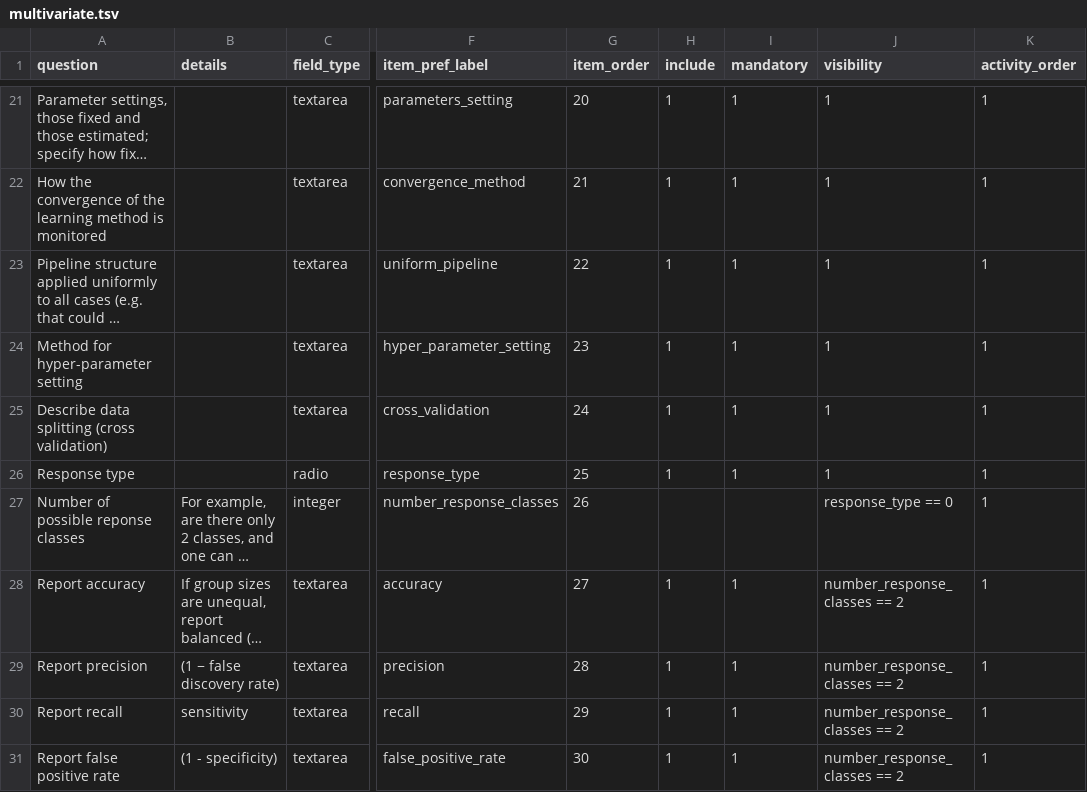
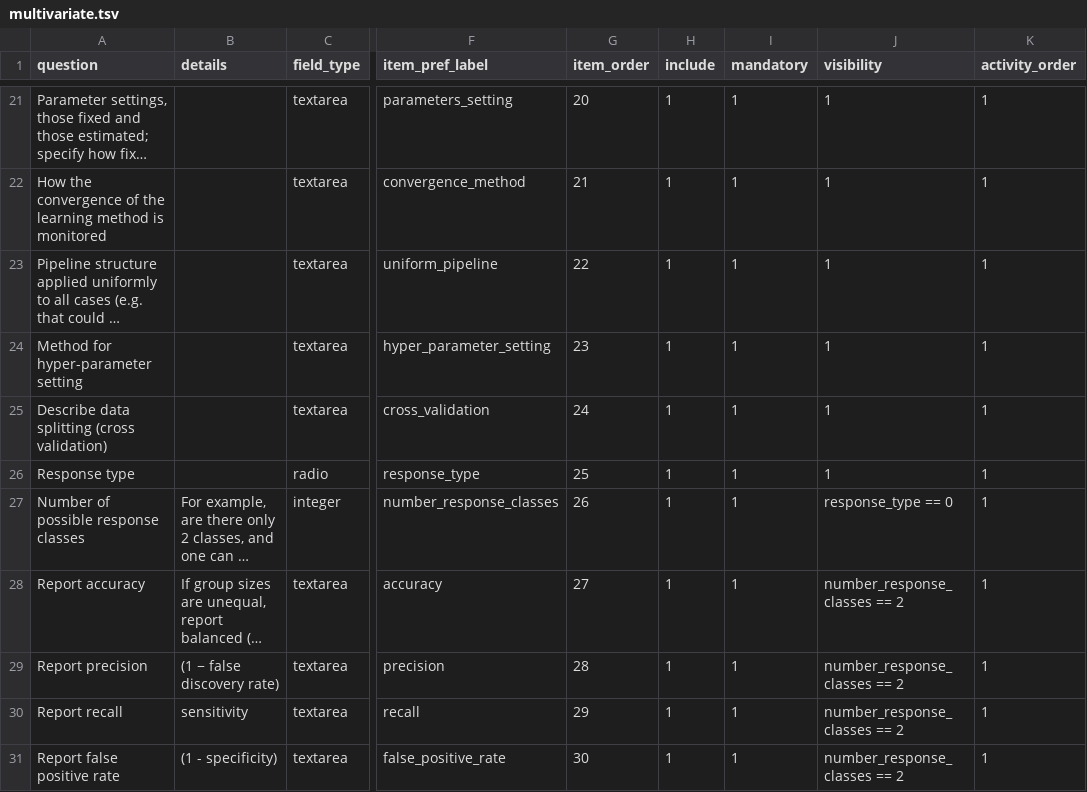
Before and after one commit to Remi-Gau/eCobidas, a TSV file: ecobidas/inputs/mri/multivariate.tsv, drawn as a sheet; only a part is shown, gaps mark what is left out; long unchanged cells end in …; the diff names each change by its address in the sheet, - before the commit and + after, or states it on an @@ line.

Commit message:
update conversion

```diff
--- a/ecobidas/inputs/mri/multivariate.tsv
+++ b/ecobidas/inputs/mri/multivariate.tsv
-A27 (question): Number of possible reponse classes
+A27 (question): Number of possible response classes
-H27 (include): (empty)
+H27 (include): 1
-I27 (mandatory): (empty)
+I27 (mandatory): 1
```
